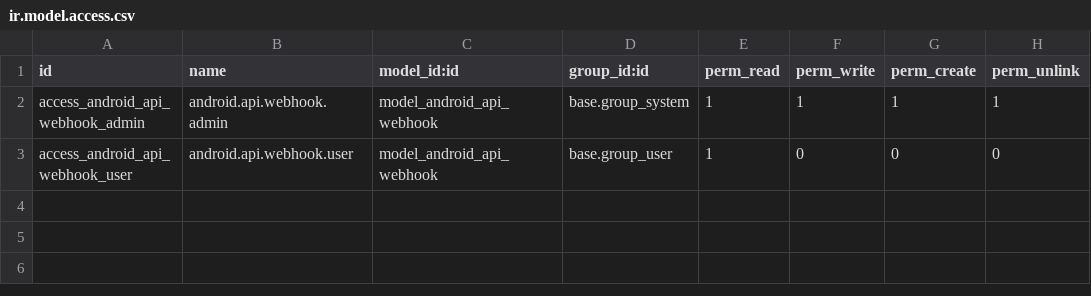
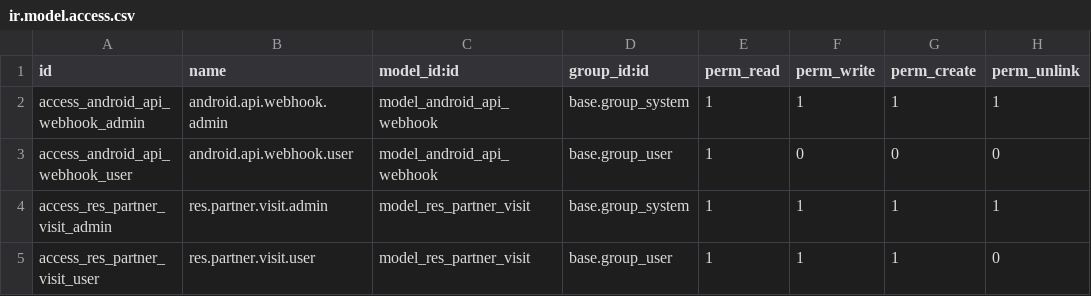
Before and after one commit to AI-dmvanloenen/android, a CSV file: android_api/security/ir.model.access.csv, drawn as a sheet.

Commit message:
Visits!

```diff
--- a/android_api/security/ir.model.access.csv
+++ b/android_api/security/ir.model.access.csv
@@ -3 +3,3 @@ access_android_api_webhook_admin,android.api.webhook.admin,model_android_api_web
 access_android_api_webhook_user,android.api.webhook.user,model_android_api_webhook,base.group_user,1,0,0,0
+access_res_partner_visit_admin,res.partner.visit.admin,model_res_partner_visit,base.group_system,1,1,1,1
+access_res_partner_visit_user,res.partner.visit.user,model_res_partner_visit,base.group_user,1,1,1,0
```
Also changed, not shown: 42 other files.
